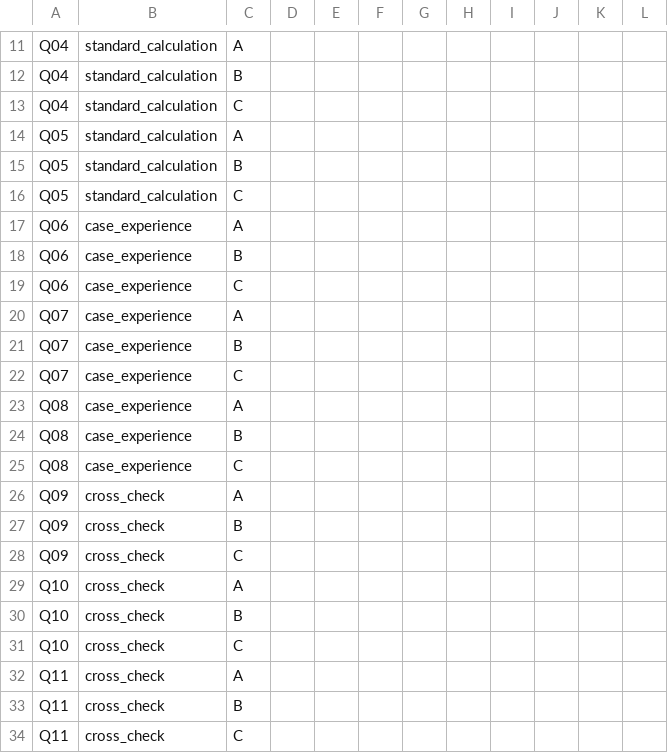
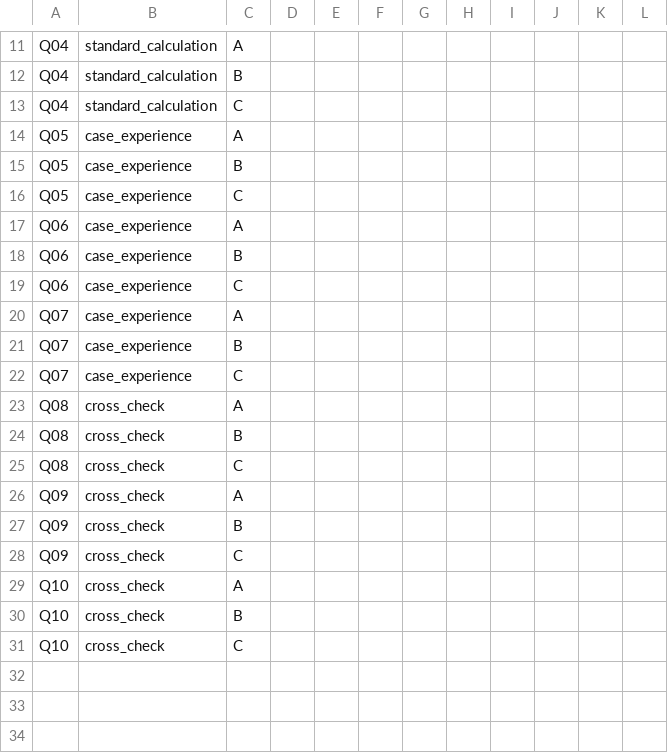
Before and after one commit to qwe1233gbc/eia-openclaw-sync, a CSV file: experiment_v0_1/scoring_template.csv, drawn as a sheet; only a part is shown, gaps mark what is left out.

```diff
--- a/experiment_v0_1/scoring_template.csv
+++ b/experiment_v0_1/scoring_template.csv
@@ -13,5 +13,5 @@ Q04,standard_calculation,B,,,,,,,,,
 Q04,standard_calculation,C,,,,,,,,,
-Q05,standard_calculation,A,,,,,,,,,
-Q05,standard_calculation,B,,,,,,,,,
-Q05,standard_calculation,C,,,,,,,,,
+Q05,case_experience,A,,,,,,,,,
+Q05,case_experience,B,,,,,,,,,
+Q05,case_experience,C,,,,,,,,,
 Q06,case_experience,A,,,,,,,,,
@@ -22,5 +22,5 @@ Q07,case_experience,B,,,,,,,,,
 Q07,case_experience,C,,,,,,,,,
-Q08,case_experience,A,,,,,,,,,
-Q08,case_experience,B,,,,,,,,,
-Q08,case_experience,C,,,,,,,,,
+Q08,cross_check,A,,,,,,,,,
+Q08,cross_check,B,,,,,,,,,
+Q08,cross_check,C,,,,,,,,,
 Q09,cross_check,A,,,,,,,,,
@@ -31,4 +31 @@ Q10,cross_check,B,,,,,,,,,
 Q10,cross_check,C,,,,,,,,,
-Q11,cross_check,A,,,,,,,,,
-Q11,cross_check,B,,,,,,,,,
-Q11,cross_check,C,,,,,,,,,
```
Also changed, not shown: 23 other files.
